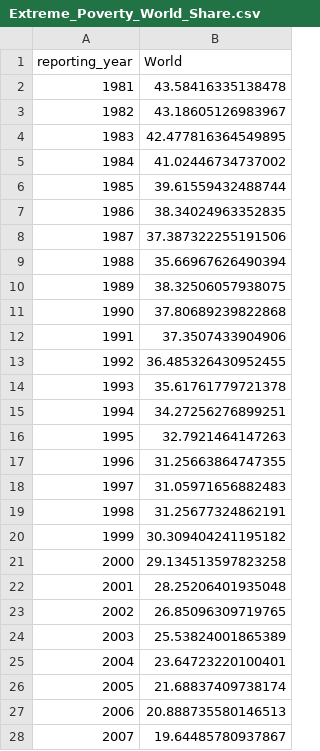
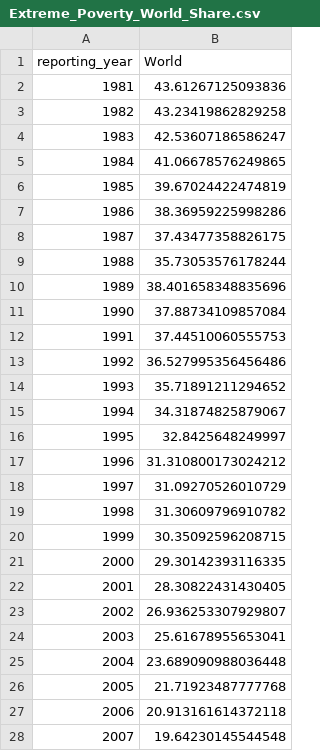
Before and after one commit to Qery-Data/Global-Poverty, a CSV file: data/Extreme_Poverty_World_Share.csv, drawn as a sheet; only a part is shown; the diff covers the shown part only.

```diff
--- a/data/Extreme_Poverty_World_Share.csv
+++ b/data/Extreme_Poverty_World_Share.csv
@@ -1,28 +1,28 @@
 reporting_year,World
-1981,43.58416335138478
-1982,43.18605126983967
-1983,42.477816364549895
-1984,41.02446734737002
-1985,39.61559432488744
-1986,38.34024963352835
-1987,37.387322255191506
-1988,35.66967626490394
-1989,38.32506057938075
-1990,37.80689239822868
-1991,37.3507433904906
-1992,36.485326430952455
-1993,35.61761779721378
-1994,34.27256276899251
-1995,32.7921464147263
-1996,31.25663864747355
-1997,31.05971656882483
-1998,31.25677324862191
-1999,30.309404241195182
-2000,29.134513597823258
-2001,28.25206401935048
-2002,26.85096309719765
-2003,25.53824001865389
-2004,23.64723220100401
-2005,21.68837409738174
-2006,20.888735580146513
-2007,19.64485780937867
+1981,43.61267125093836
+1982,43.23419862829258
+1983,42.53607186586247
+1984,41.06678576249865
+1985,39.67024422474819
+1986,38.36959225998286
+1987,37.43477358826175
+1988,35.73053576178244
+1989,38.401658348835696
+1990,37.88734109857084
+1991,37.44510060555753
+1992,36.527995356456486
+1993,35.71891211294652
+1994,34.31874825879067
+1995,32.8425648249997
+1996,31.310800173024212
+1997,31.09270526010729
+1998,31.30609796910782
+1999,30.35092596208715
+2000,29.30142393116335
+2001,28.30822431430405
+2002,26.936253307929807
+2003,25.61678955653041
+2004,23.689090988036448
+2005,21.71923487777768
+2006,20.913161614372118
+2007,19.64230145544548
```
Also changed, not shown: 12 edited cells elsewhere in this file, data/Extreme_Poverty_Country_Profile.csv, data/Extreme_Poverty_Country_Share.csv, 3 other files.
